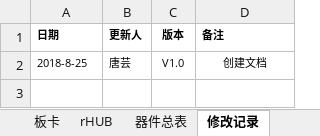
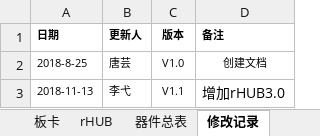
Before and after one commit to 180579045/LMT2018, an Excel workbook: Src/SCMT/tools/RruAntAlarmError/RruAntAlarmError/cfg/器件表.xlsx, sheet 修改记录, drawn as a sheet; values as stored, in another font and other column widths than the file's, no borders; the diff names each change by its address in the sheet, - before the commit and + after, or states it on an @@ line.

```diff
--- a/Src/SCMT/tools/RruAntAlarmError/RruAntAlarmError/cfg/器件表.xlsx (sheet 修改记录)
+++ b/Src/SCMT/tools/RruAntAlarmError/RruAntAlarmError/cfg/器件表.xlsx (sheet 修改记录)
+row 3: 2018-11-13 | 李弋 | V1.1 | 增加rHUB3.0
```
Also changed, not shown: sheet 机框, sheet 板卡, sheet rHUB, 8 other files.
